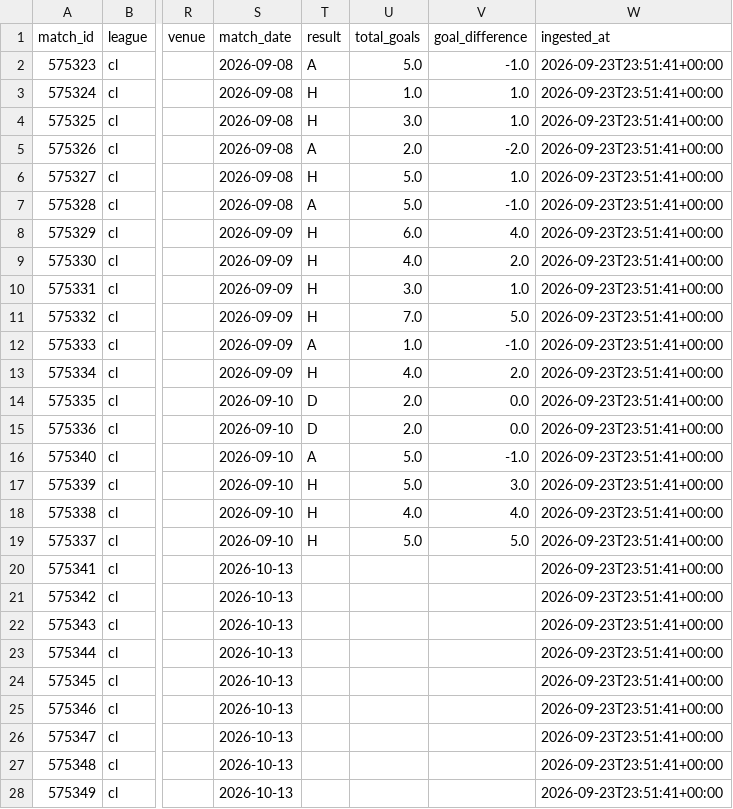
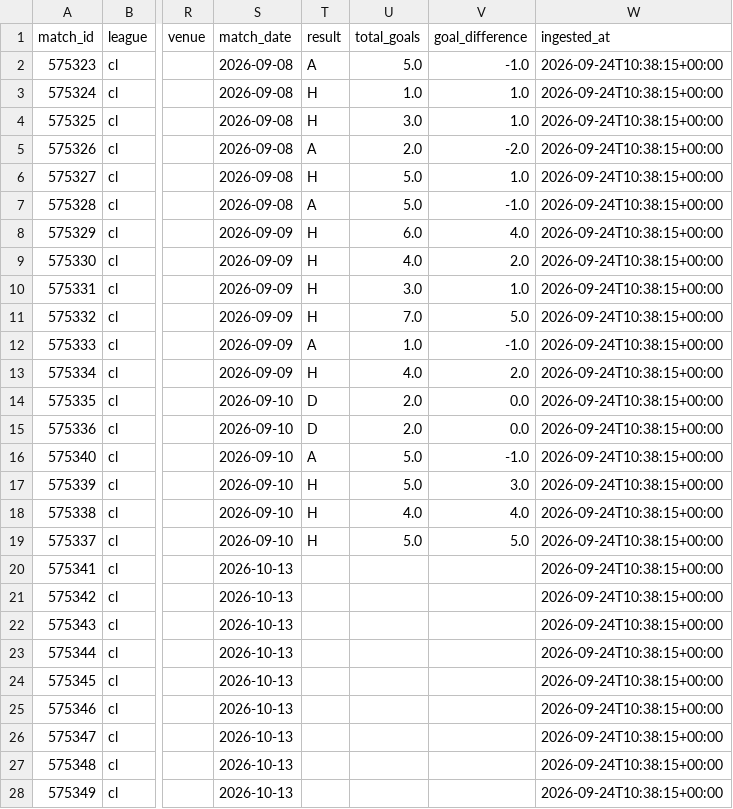
Before and after one commit to JuanAndresHS/pitchiq, a CSV file: data/processed/cl_matches_2026.csv, drawn as a sheet; only a part is shown, gaps mark what is left out; the diff covers the shown part only; the diff names each change by its address in the sheet, - before the commit and + after, or states it on an @@ line.

```diff
--- a/data/processed/cl_matches_2026.csv
+++ b/data/processed/cl_matches_2026.csv
-W2:W28 (ingested_at): 2026-09-23T23:51:41+00:00
+W2:W28 (ingested_at): 2026-09-24T10:38:15+00:00
```
Also changed, not shown: 117 edited cells elsewhere in this file, data/processed/bl1_matches_2026.csv, data/processed/ded_matches_2026.csv, 13 other files.
